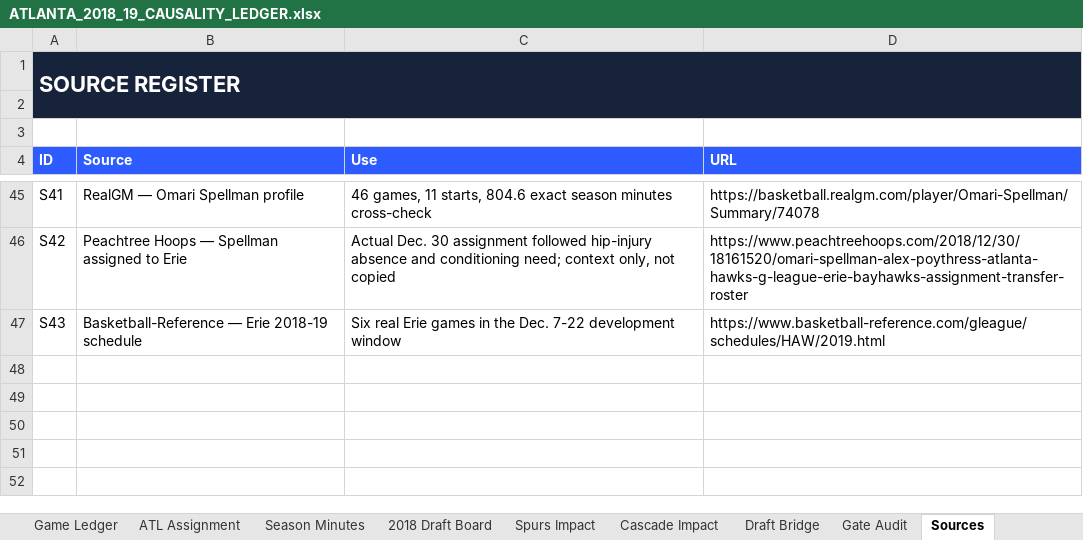
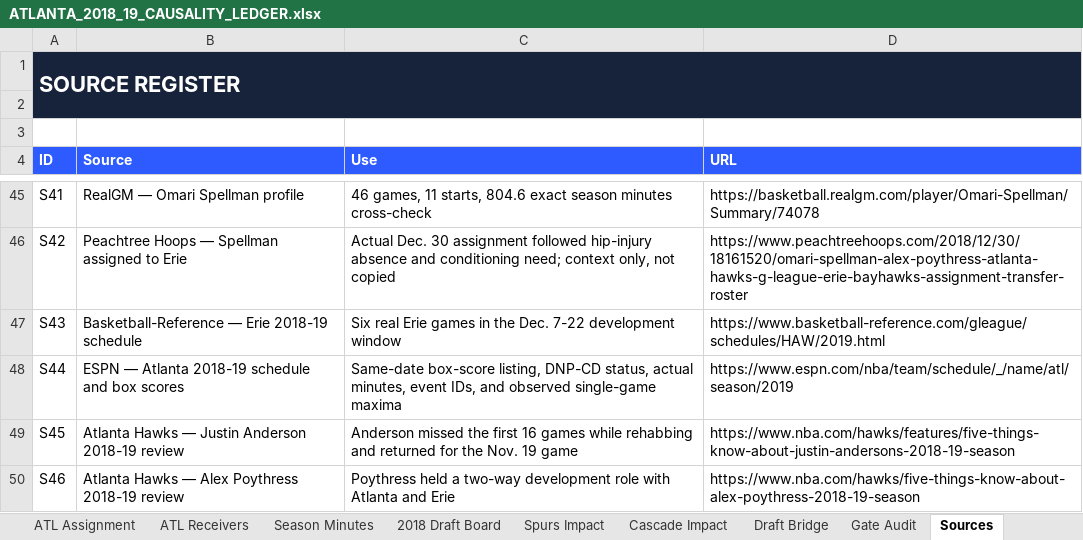
Before and after one commit to storm-credit/first-rebound, an Excel workbook: simulation/ATLANTA_2018_19_CAUSALITY_LEDGER.xlsx, sheet Sources, drawn as a sheet; only a part is shown, gaps mark what is left out; values as stored, in another font and other column widths than the file's, no borders; table styles not drawn; the diff names each change by its address in the sheet, - before the commit and + after, or states it on an @@ line.

Commit message:
Lock Atlanta named reserve receiver allocation (#42)
Resolve the 183.1-minute Atlanta reserve pool across 29 same-date windows, add audited receiver and season-minute workbook checks, and keep production and outcomes on hold.

```diff
--- a/simulation/ATLANTA_2018_19_CAUSALITY_LEDGER.xlsx (sheet Sources)
+++ b/simulation/ATLANTA_2018_19_CAUSALITY_LEDGER.xlsx (sheet Sources)
+sheet tab: ATL Receivers
+row 48: S44 | ESPN — Atlanta 2018-19 schedule and box scores | Same-date box-score listing, DNP-CD status, actual minutes, event IDs, and observed single-game maxima | https://www.espn.com/nba/team/schedule/_/name/atl/season/2019
+row 49: S45 | Atlanta Hawks — Justin Anderson 2018-19 review | Anderson missed the first 16 games while rehabbing and returned for the Nov. 19 game | https://www.nba.com/hawks/features/five-things-know-about-justin-andersons-2018-19-season
+row 50: S46 | Atlanta Hawks — Alex Poythress 2018-19 review | Poythress held a two-way development role with Atlanta and Erie | https://www.nba.com/hawks/five-things-know-about-alex-poythress-2018-19-season
```
Also changed, not shown: sheet Game Ledger, sheet Season Minutes, sheet README, sheet Gate Audit, sheet Draft Bridge, sheet 2018 Draft Board, formulas that keep their value, 15 other files.
